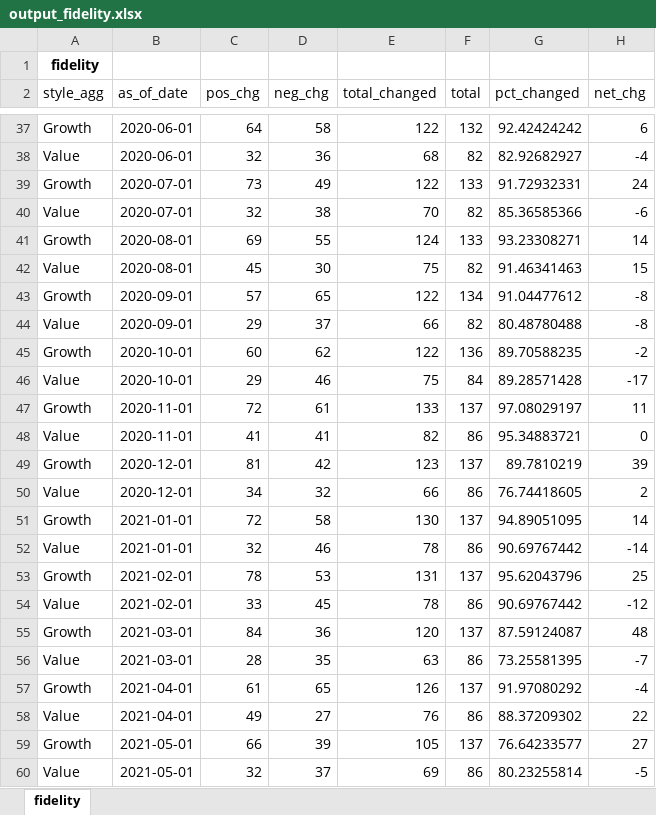
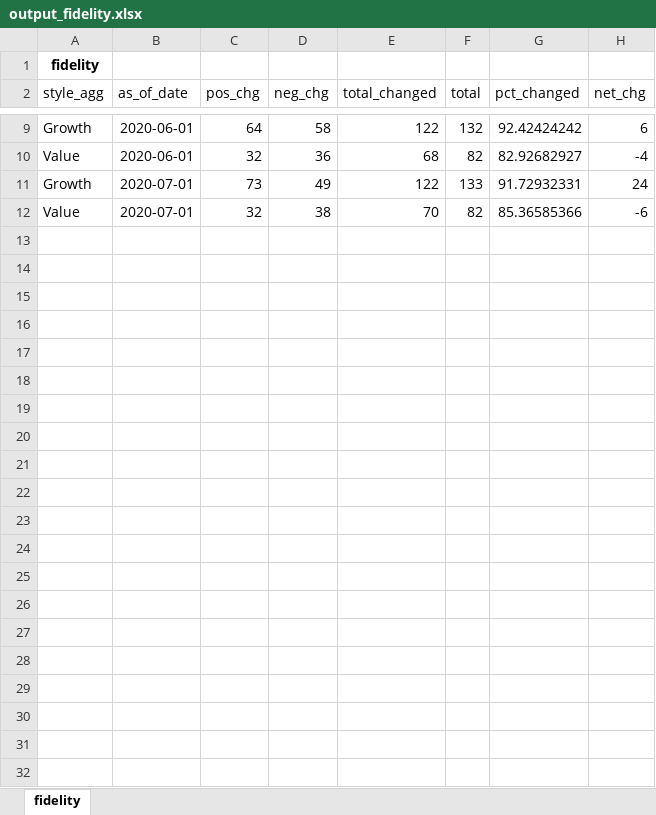
Before and after one commit to matipark/fds, an Excel workbook: Insight/Insight_1/output_fidelity.xlsx, sheet fidelity, drawn as a sheet; only a part is shown, gaps mark what is left out; values as stored, in another font and other column widths than the file's, no borders; table styles not drawn; the diff covers the shown part only; the diff names each change by its address in the sheet, - before the commit and + after, or states it on an @@ line.

```diff
--- a/Insight/Insight_1/output_fidelity.xlsx (sheet fidelity)
+++ b/Insight/Insight_1/output_fidelity.xlsx (sheet fidelity)
-row 41: Growth | 2020-08-01 | 69 | 55 | 124 | 133 | 93.23308271 | 14
-row 42: Value | 2020-08-01 | 45 | 30 | 75 | 82 | 91.46341463 | 15
-row 43: Growth | 2020-09-01 | 57 | 65 | 122 | 134 | 91.04477612 | -8
-row 44: Value | 2020-09-01 | 29 | 37 | 66 | 82 | 80.48780488 | -8
-row 45: Growth | 2020-10-01 | 60 | 62 | 122 | 136 | 89.70588235 | -2
-row 46: Value | 2020-10-01 | 29 | 46 | 75 | 84 | 89.28571428 | -17
-row 47: Growth | 2020-11-01 | 72 | 61 | 133 | 137 | 97.08029197 | 11
-row 48: Value | 2020-11-01 | 41 | 41 | 82 | 86 | 95.34883721 | 0
-row 49: Growth | 2020-12-01 | 81 | 42 | 123 | 137 | 89.7810219 | 39
-row 50: Value | 2020-12-01 | 34 | 32 | 66 | 86 | 76.74418605 | 2
-row 51: Growth | 2021-01-01 | 72 | 58 | 130 | 137 | 94.89051095 | 14
-row 52: Value | 2021-01-01 | 32 | 46 | 78 | 86 | 90.69767442 | -14
-row 53: Growth | 2021-02-01 | 78 | 53 | 131 | 137 | 95.62043796 | 25
-row 54: Value | 2021-02-01 | 33 | 45 | 78 | 86 | 90.69767442 | -12
-row 55: Growth | 2021-03-01 | 84 | 36 | 120 | 137 | 87.59124087 | 48
-row 56: Value | 2021-03-01 | 28 | 35 | 63 | 86 | 73.25581395 | -7
-row 57: Growth | 2021-04-01 | 61 | 65 | 126 | 137 | 91.97080292 | -4
-row 58: Value | 2021-04-01 | 49 | 27 | 76 | 86 | 88.37209302 | 22
-row 59: Growth | 2021-05-01 | 66 | 39 | 105 | 137 | 76.64233577 | 27
-row 60: Value | 2021-05-01 | 32 | 37 | 69 | 86 | 80.23255814 | -5
```
Also changed, not shown: 28 removed rows elsewhere in this sheet, 17 other files.
